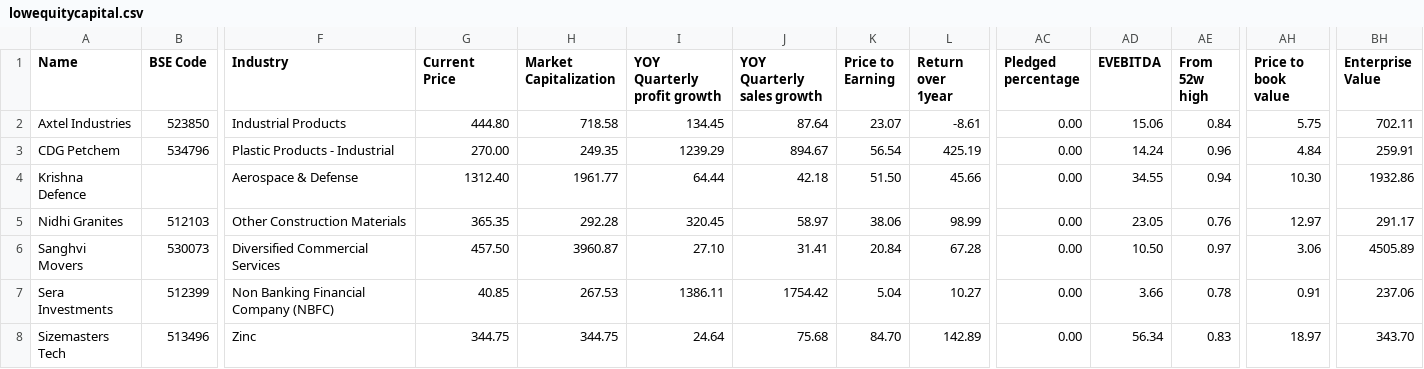
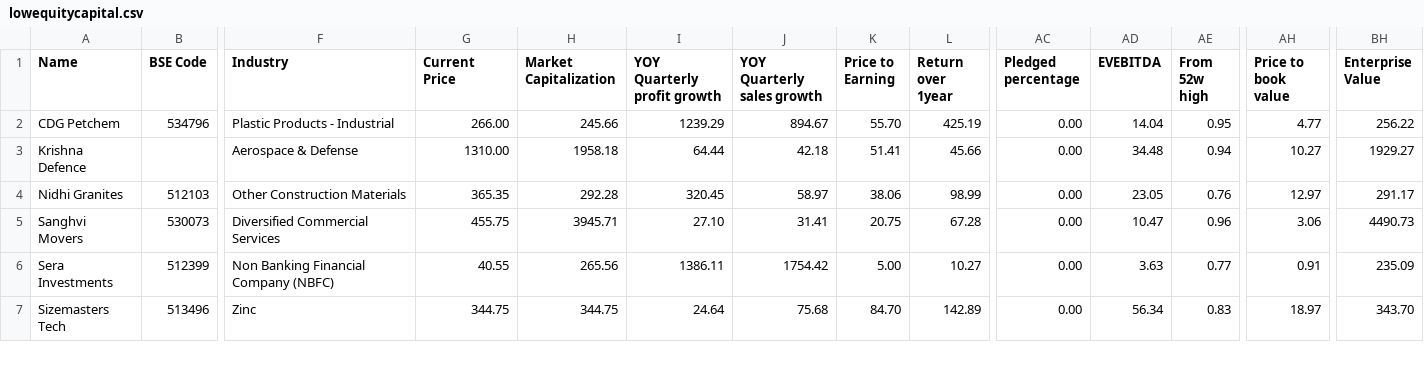
Before and after one commit to radhevrishi/market-cockpit, a CSV file: frontend/public/data/screener/lowequitycapital.csv, drawn as a sheet; only a part is shown, gaps mark what is left out; removed rows and columns are numbered as before the commit, all else as after; rows hold the shown columns only; the diff covers the shown part only; the diff names each change by its address in the sheet, - before the commit and + after, or states it on an @@ line.

```diff
--- a/frontend/public/data/screener/lowequitycapital.csv
+++ b/frontend/public/data/screener/lowequitycapital.csv
-row 2: Axtel Industries | 523850 | Industrial Products | 444.80 | 718.58 | 134.45 | 87.64 | 23.07 | -8.61 | 0.00 | 15.06 | 0.84 | 5.75 | 702.11
-G2 (Current Price): 270.00
+G2 (Current Price): 266.00
-H2 (Market Capitalization): 249.35
+H2 (Market Capitalization): 245.66
-K2 (Price to Earning): 56.54
+K2 (Price to Earning): 55.70
-AD2 (EVEBITDA): 14.24
+AD2 (EVEBITDA): 14.04
-AE2 (From 52w high): 0.96
+AE2 (From 52w high): 0.95
-AH2 (Price to book value): 4.84
+AH2 (Price to book value): 4.77
-BH2 (Enterprise Value): 259.91
+BH2 (Enterprise Value): 256.22
-G3 (Current Price): 1312.40
+G3 (Current Price): 1310.00
-H3 (Market Capitalization): 1961.77
+H3 (Market Capitalization): 1958.18
-K3 (Price to Earning): 51.50
+K3 (Price to Earning): 51.41
-AD3 (EVEBITDA): 34.55
+AD3 (EVEBITDA): 34.48
-AH3 (Price to book value): 10.30
+AH3 (Price to book value): 10.27
-BH3 (Enterprise Value): 1932.86
+BH3 (Enterprise Value): 1929.27
-G5 (Current Price): 457.50
+G5 (Current Price): 455.75
-H5 (Market Capitalization): 3960.87
+H5 (Market Capitalization): 3945.71
-K5 (Price to Earning): 20.84
+K5 (Price to Earning): 20.75
-AD5 (EVEBITDA): 10.50
+AD5 (EVEBITDA): 10.47
-AE5 (From 52w high): 0.97
+AE5 (From 52w high): 0.96
-BH5 (Enterprise Value): 4505.89
+BH5 (Enterprise Value): 4490.73
-G6 (Current Price): 40.85
+G6 (Current Price): 40.55
-H6 (Market Capitalization): 267.53
+H6 (Market Capitalization): 265.56
-K6 (Price to Earning): 5.04
+K6 (Price to Earning): 5.00
-AD6 (EVEBITDA): 3.66
+AD6 (EVEBITDA): 3.63
-AE6 (From 52w high): 0.78
+AE6 (From 52w high): 0.77
-BH6 (Enterprise Value): 237.06
+BH6 (Enterprise Value): 235.09
```
Also changed, not shown: 1 removed row and 20 edited cells elsewhere in this file, frontend/public/data/screener/future-leaders.csv, frontend/public/data/screener/ipobases.csv, 17 other files.
